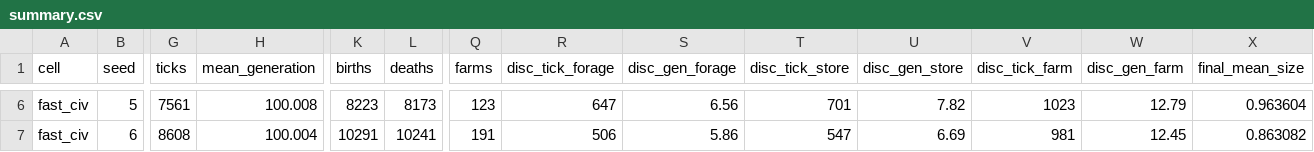
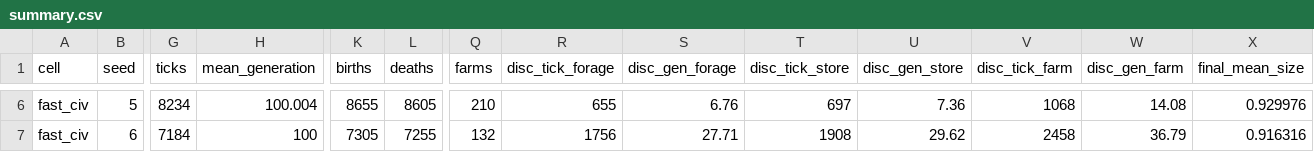
Before and after one commit to kyusang4657/slime-lab, a CSV file: docs/analysis/example/run/summary.csv, drawn as a sheet; only a part is shown, gaps mark what is left out; the diff covers the shown part only; the diff names each change by its address in the sheet, - before the commit and + after, or states it on an @@ line.

```diff
--- a/docs/analysis/example/run/summary.csv
+++ b/docs/analysis/example/run/summary.csv
-G6 (ticks): 7561
+G6 (ticks): 8234
-H6 (mean_generation): 100.008
+H6 (mean_generation): 100.004
-K6 (births): 8223
+K6 (births): 8655
-L6 (deaths): 8173
+L6 (deaths): 8605
-Q6 (farms): 123
+Q6 (farms): 210
-R6 (disc_tick_forage): 647
+R6 (disc_tick_forage): 655
-S6 (disc_gen_forage): 6.56
+S6 (disc_gen_forage): 6.76
-T6 (disc_tick_store): 701
+T6 (disc_tick_store): 697
-U6 (disc_gen_store): 7.82
+U6 (disc_gen_store): 7.36
-V6 (disc_tick_farm): 1023
+V6 (disc_tick_farm): 1068
-W6 (disc_gen_farm): 12.79
+W6 (disc_gen_farm): 14.08
-X6 (final_mean_size): 0.963604
+X6 (final_mean_size): 0.929976
-G7 (ticks): 8608
+G7 (ticks): 7184
-H7 (mean_generation): 100.004
+H7 (mean_generation): 100
-K7 (births): 10291
+K7 (births): 7305
-L7 (deaths): 10241
+L7 (deaths): 7255
-Q7 (farms): 191
+Q7 (farms): 132
-R7 (disc_tick_forage): 506
+R7 (disc_tick_forage): 1756
-S7 (disc_gen_forage): 5.86
+S7 (disc_gen_forage): 27.71
-T7 (disc_tick_store): 547
+T7 (disc_tick_store): 1908
-U7 (disc_gen_store): 6.69
+U7 (disc_gen_store): 29.62
-V7 (disc_tick_farm): 981
+V7 (disc_tick_farm): 2458
-W7 (disc_gen_farm): 12.45
+W7 (disc_gen_farm): 36.79
-X7 (final_mean_size): 0.863082
+X7 (final_mean_size): 0.916316
```
Also changed, not shown: 101 edited cells elsewhere in this file, docs/analysis/example/run/cells.csv, docs/analysis/example/sweep/cells.csv, 37 other files.
